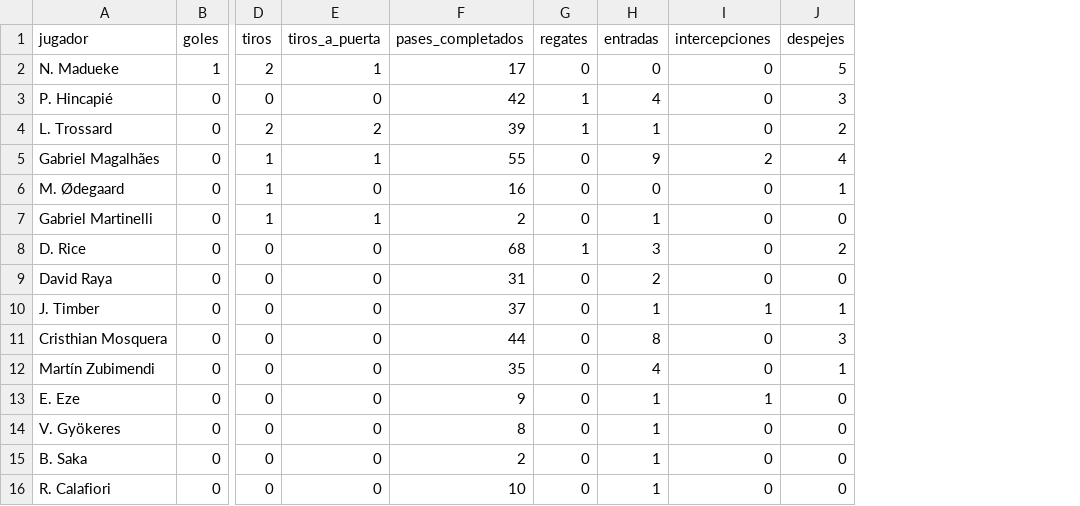
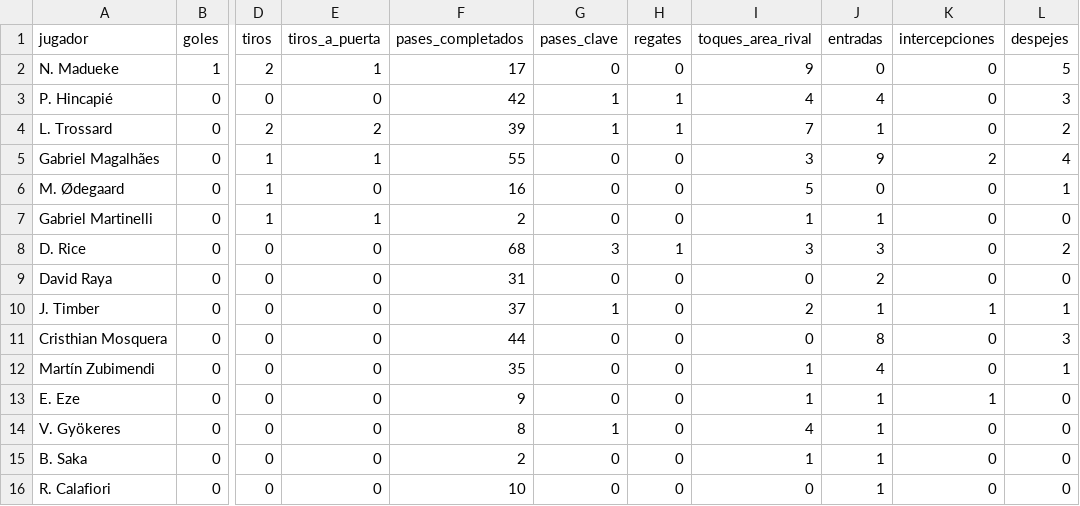
Before and after one commit to ivanalyst1304/proyecto_arsenal, a CSV file: data/processed/jugadores_arsenal_J26.csv, drawn as a sheet; only a part is shown, gaps mark what is left out; the diff names each change by its address in the sheet, - before the commit and + after, or states it on an @@ line.

Commit message:
Añadir toques en area rival

```diff
--- a/data/processed/jugadores_arsenal_J26.csv
+++ b/data/processed/jugadores_arsenal_J26.csv
+column G (pases_clave), rows 2-16: 0 | 1 | 1 | 0 | 0 | 0 | 3 | 0 | 1 | 0 | 0 | 0 | 1 | 0 | 0
+column I (toques_area_rival), rows 2-16: 9 | 4 | 7 | 3 | 5 | 1 | 3 | 0 | 2 | 0 | 1 | 1 | 4 | 1 | 0
```
Also changed, not shown: data/processed/jugadores_brentford_J26.csv, 1 other file.
